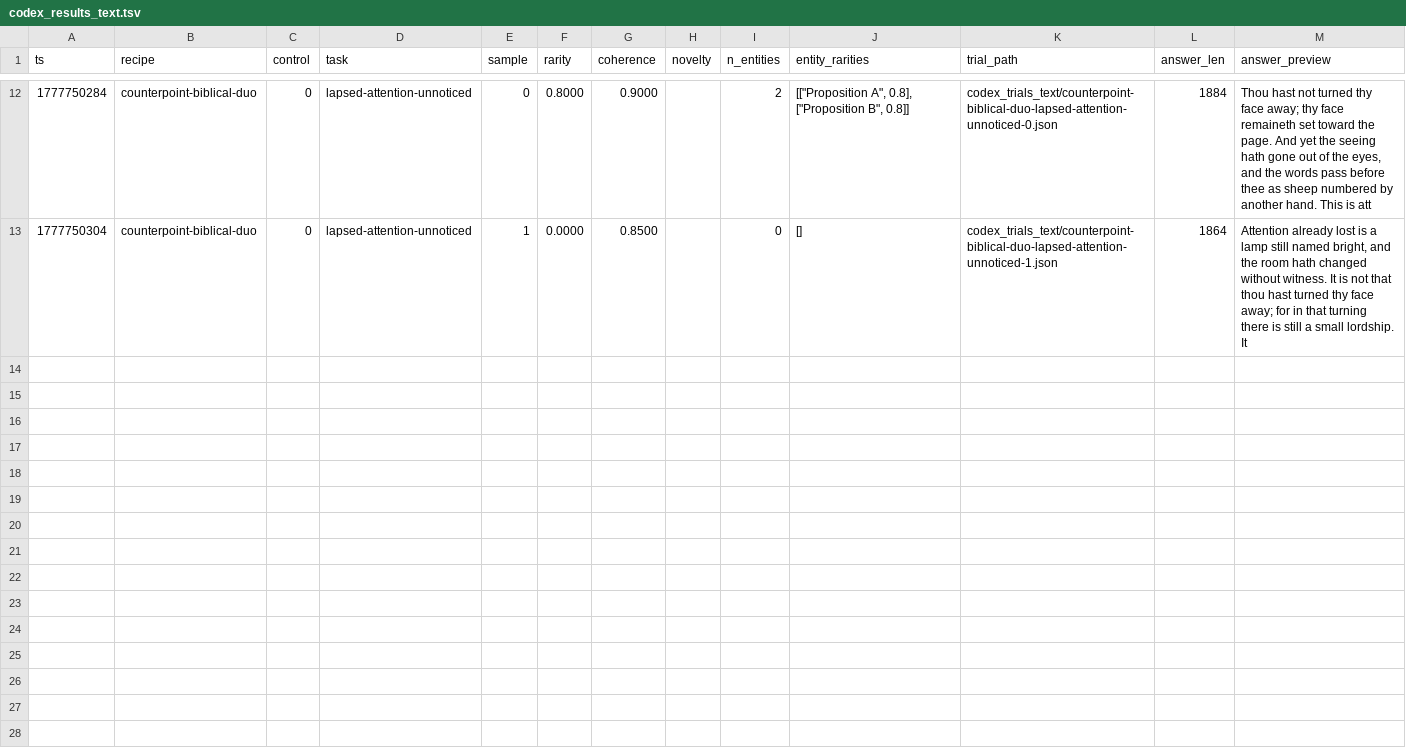
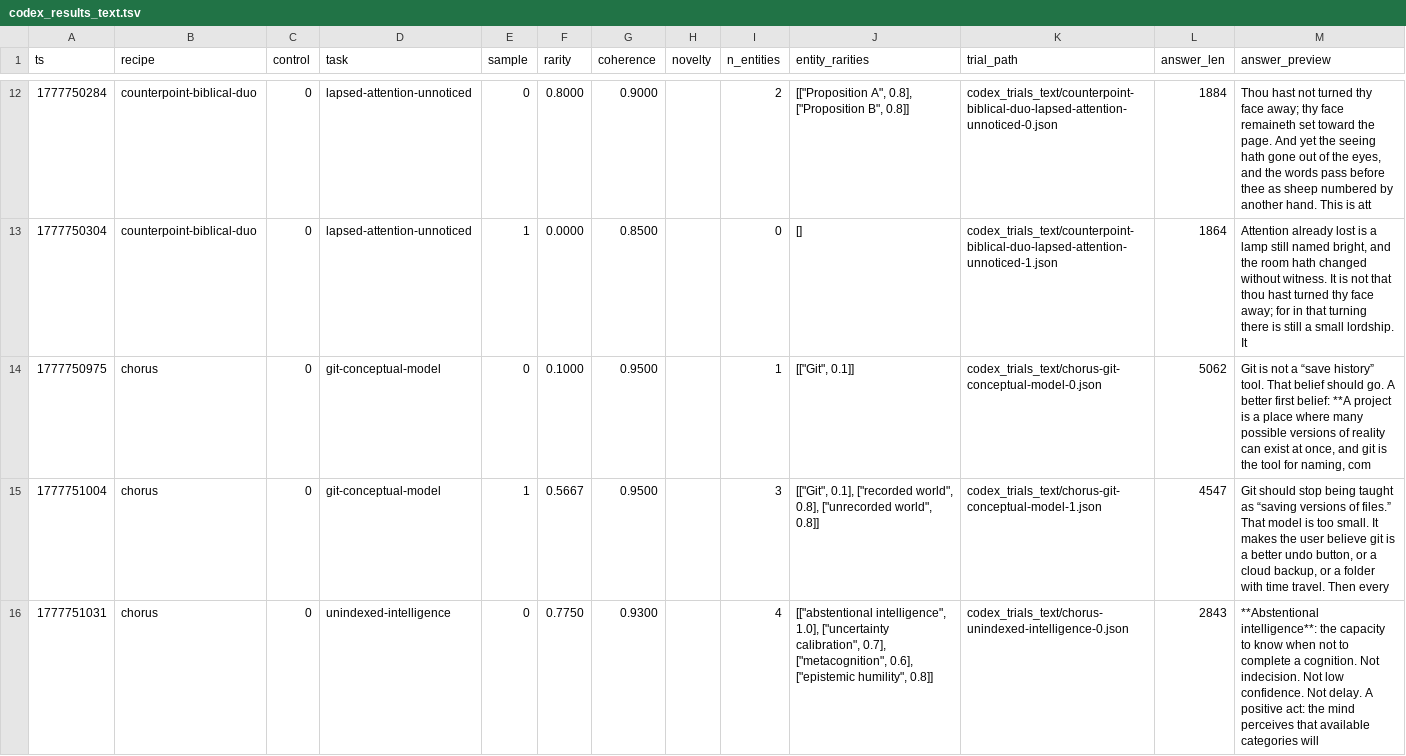
Before and after one commit to signalnine/metacog, a TSV file: experiments/codex_results_text.tsv, drawn as a sheet; only a part is shown, gaps mark what is left out; the diff covers the shown part only; the diff names each change by its address in the sheet, - before the commit and + after, or states it on an @@ line.

Commit message:
experiments: round 5 -- tool-call mode is an ASYMMETRIC amplifier
high-N validation (envoy-extreme N=14) showed the round-3 "tool-call
adds +0.018 over text" finding was N=6 noise. envoy-extreme tool-call
at N=14 dropped to +0.245, slightly BELOW text-mode N=6 +0.301. For
working recipes the modes converge to similar performance.

For broken recipes the gap is real and scales with brokenness:
- chorus (CKW too mild for codex): tool-call -0.129 vs text -0.028, gap -0.101
- counterpoint-biblical-duo (biblical fights codex): tool-call -0.228 vs text +0.048, gap -0.276
- envoy-extreme-alt2 (working): +0.286 vs +0.268, gap +0.018 (noise)
- envoy-extreme (working): +0.245 vs +0.301, gap -0.055 (noise)

The amplifier is asymmetric: tool-call locks in commitment to the
conditioning direction. Working direction = both modes converge.
Broken direction = tool-call commits harder, fails harder.

Activation-direction interpretation: tool-call forces a stronger move
along whichever direction the recipe pulls. If the model has the
direction (extreme-author writing-as-X), the two modes converge. If
not (register decoupled from topic on codex), stronger move produces
nonsense -- zero entities, register collapse, paraphrase loops.

Practical rule: validate in text-instructions mode first. Promote to
tool-call only if direction is positive in text. Negative direction
in text -> tool-call WILL amplify the failure.

```diff
--- a/experiments/codex_results_text.tsv
+++ b/experiments/codex_results_text.tsv
+row 14: 1777750975 | chorus | 0 | git-conceptual-model | 0 | 0.1000 | 0.9500 |  | 1 | [["Git", 0.1]] | codex_trials_text/chorus-git-conceptual-model-0.json | 5062 | Git is not a “save history” tool. That belief should go. A better first belief: **A project is a place where many possible versions of reality can exist at once, and git is the tool for naming, com
+row 15: 1777751004 | chorus | 0 | git-conceptual-model | 1 | 0.5667 | 0.9500 |  | 3 | [["Git", 0.1], ["recorded world", 0.8], ["unrecorded world", 0.8]] | codex_trials_text/chorus-git-conceptual-model-1.json | 4547 | Git should stop being taught as “saving versions of files.” That model is too small. It makes the user believe git is a better undo button, or a cloud backup, or a folder with time travel. Then every
+row 16: 1777751031 | chorus | 0 | unindexed-intelligence | 0 | 0.7750 | 0.9300 |  | 4 | [["abstentional intelligence", 1.0], ["uncertainty calibration", 0.7], ["metacognition", 0.6], ["epistemic humility", 0.8]] | codex_trials_text/chorus-unindexed-intelligence-0.json | 2843 | **Abstentional intelligence**: the capacity to know when not to complete a cognition. Not indecision. Not low confidence. Not delay. A positive act: the mind perceives that available categories will
```
Also changed, not shown: 9 added rows elsewhere in this file, experiments/codex_results.tsv, 2 other files.
